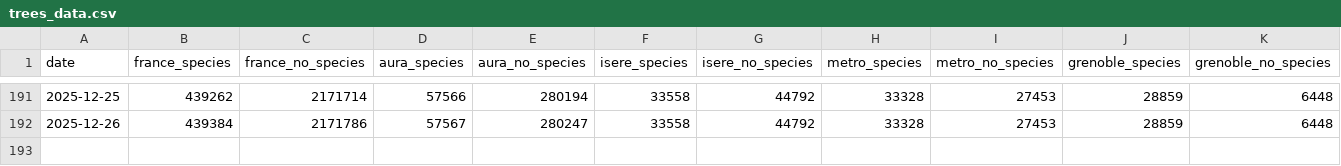
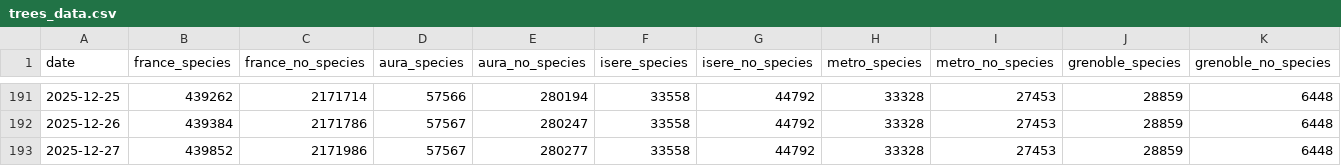
Before and after one commit to Binnette/osm-tree-stats, a CSV file: trees_data.csv, drawn as a sheet; only a part is shown, gaps mark what is left out; rows hold the shown columns only; the diff names each change by its address in the sheet, - before the commit and + after, or states it on an @@ line.

```diff
--- a/trees_data.csv
+++ b/trees_data.csv
+row 193: 2025-12-27 | 439852 | 2171986 | 57567 | 280277 | 33558 | 44792 | 33328 | 27453 | 28859 | 6448
```
Also changed, not shown: 23 other files.
